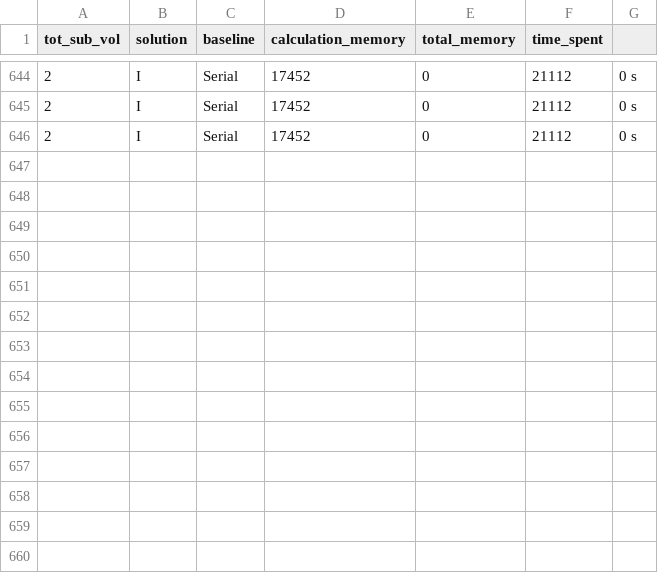
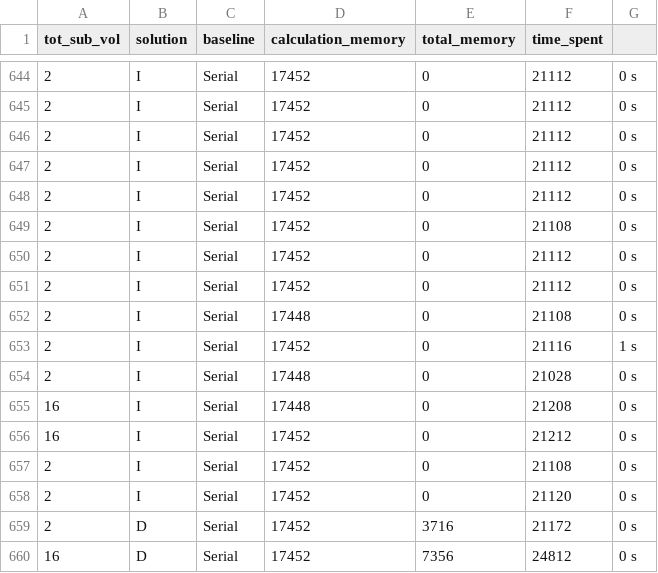
Before and after one commit to Discrete-System-Greens-Function/DSGF_c, a CSV file: matlab_scripts/memory/memory_analysis.csv, drawn as a sheet; only a part is shown, gaps mark what is left out; the diff names each change by its address in the sheet, - before the commit and + after, or states it on an @@ line.

```diff
--- a/matlab_scripts/memory/memory_analysis.csv
+++ b/matlab_scripts/memory/memory_analysis.csv
+row 647: 2 | I | Serial | 17452 | 0 | 21112 | 0 s
+row 648: 2 | I | Serial | 17452 | 0 | 21112 | 0 s
+row 649: 2 | I | Serial | 17452 | 0 | 21108 | 0 s
+row 650: 2 | I | Serial | 17452 | 0 | 21112 | 0 s
+row 651: 2 | I | Serial | 17452 | 0 | 21112 | 0 s
+row 652: 2 | I | Serial | 17448 | 0 | 21108 | 0 s
+row 653: 2 | I | Serial | 17452 | 0 | 21116 | 1 s
+row 654: 2 | I | Serial | 17448 | 0 | 21028 | 0 s
+row 655: 16 | I | Serial | 17448 | 0 | 21208 | 0 s
+row 656: 16 | I | Serial | 17452 | 0 | 21212 | 0 s
+row 657: 2 | I | Serial | 17452 | 0 | 21108 | 0 s
+row 658: 2 | I | Serial | 17452 | 0 | 21120 | 0 s
+row 659: 2 | D | Serial | 17452 | 3716 | 21172 | 0 s
+row 660: 16 | D | Serial | 17452 | 7356 | 24812 | 0 s
```
Also changed, not shown: 7 other files.
